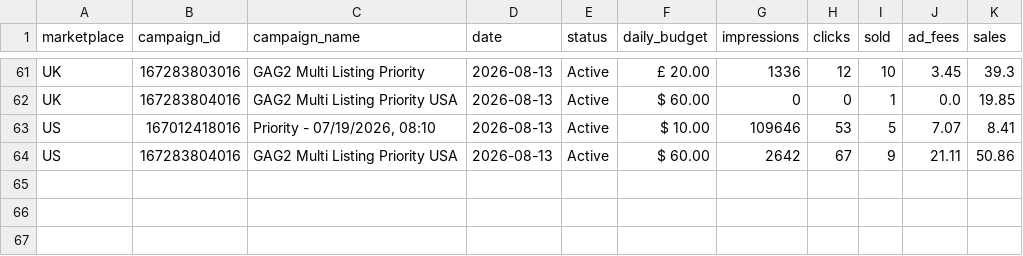
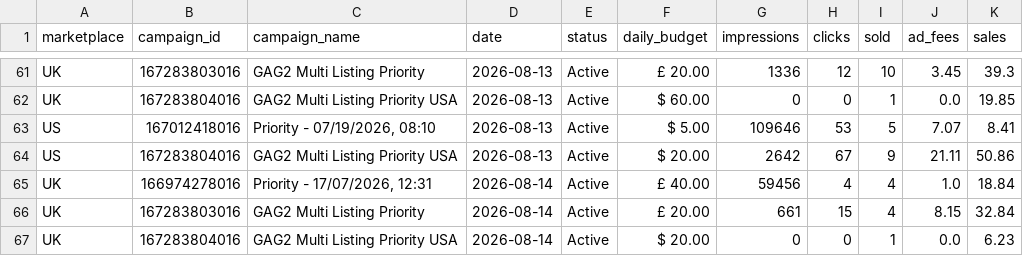
Before and after one commit to Jstone1809/rbx-mailbox-tool, a CSV file: data/priority_history.csv, drawn as a sheet; only a part is shown, gaps mark what is left out.

Commit message:
Update advertising data

```diff
--- a/data/priority_history.csv
+++ b/data/priority_history.csv
@@ -62,3 +62,6 @@ UK,167283803016,GAG2 Multi Listing Priority,2026-08-13,Active,£ 20.00,1336,12,1
 UK,167283804016,GAG2 Multi Listing Priority USA,2026-08-13,Active,$ 60.00,0,0,1,0.0,19.85
-US,167012418016,"Priority - 07/19/2026, 08:10",2026-08-13,Active,$ 10.00,109646,53,5,7.07,8.41
-US,167283804016,GAG2 Multi Listing Priority USA,2026-08-13,Active,$ 60.00,2642,67,9,21.11,50.86
+US,167012418016,"Priority - 07/19/2026, 08:10",2026-08-13,Active,$ 5.00,109646,53,5,7.07,8.41
+US,167283804016,GAG2 Multi Listing Priority USA,2026-08-13,Active,$ 20.00,2642,67,9,21.11,50.86
+UK,166974278016,"Priority - 17/07/2026, 12:31",2026-08-14,Active,£ 40.00,59456,4,4,1.0,18.84
+UK,167283803016,GAG2 Multi Listing Priority,2026-08-14,Active,£ 20.00,661,15,4,8.15,32.84
+UK,167283804016,GAG2 Multi Listing Priority USA,2026-08-14,Active,$ 20.00,0,0,1,0.0,6.23
```
